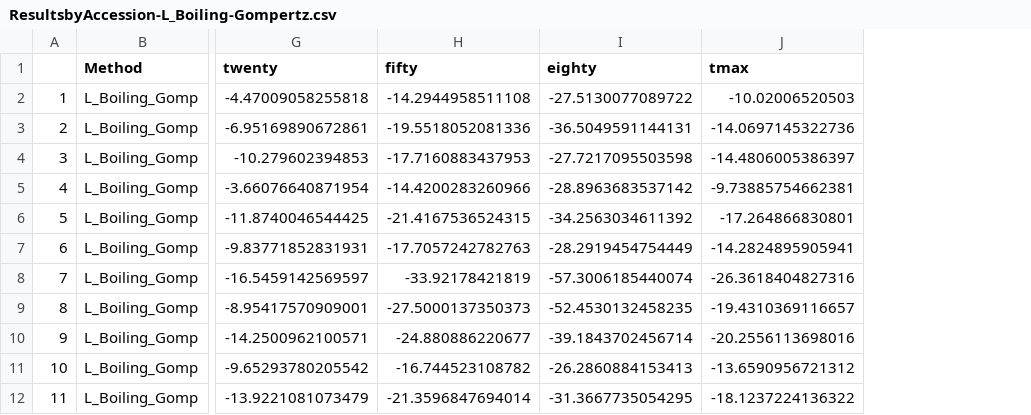
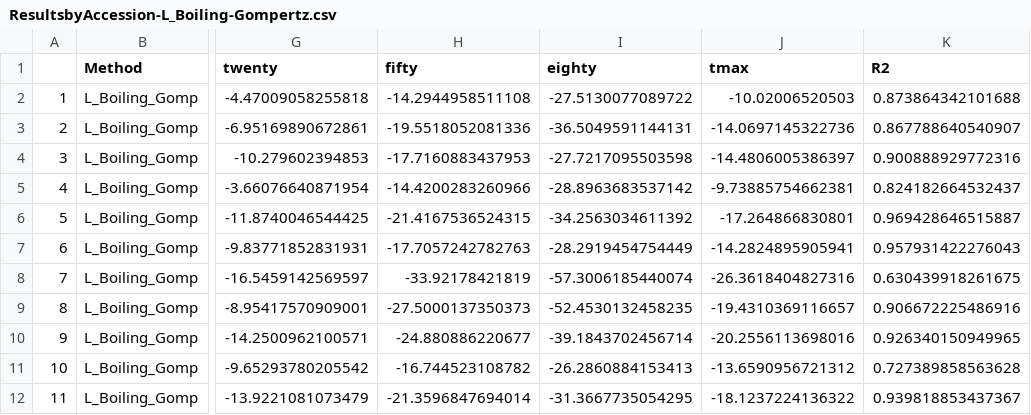
Before and after one commit to apkovaleski/EL_Methods, a CSV file: ResultsbyAccession-L_Boiling-Gompertz.csv, drawn as a sheet; only a part is shown, gaps mark what is left out; the diff names each change by its address in the sheet, - before the commit and + after, or states it on an @@ line.

Commit message:
update for species coef

```diff
--- a/ResultsbyAccession-L_Boiling-Gompertz.csv
+++ b/ResultsbyAccession-L_Boiling-Gompertz.csv
+column K (R2), rows 2-12: 0.873864342101688 | 0.867788640540907 | 0.900888929772316 | 0.824182664532437 | 0.969428646515887 | 0.957931422276043 | 0.630439918261675 | 0.906672225486916 | 0.926340150949965 | 0.727389858563628 | 0.939818853437367
```
Also changed, not shown: 1 other file.
